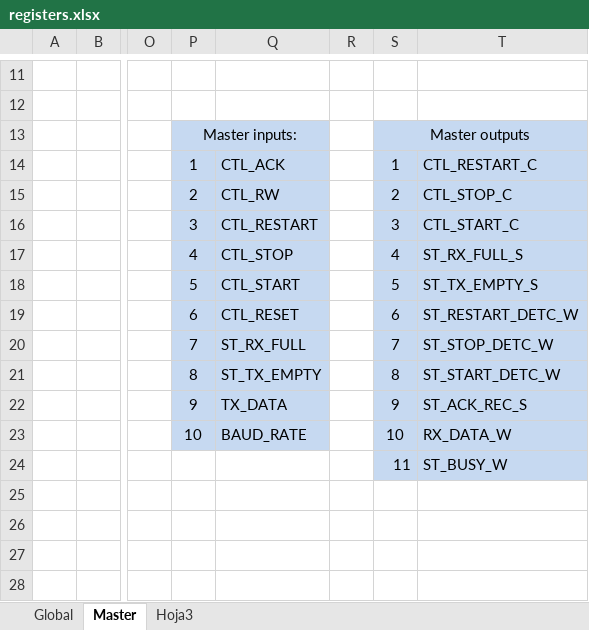
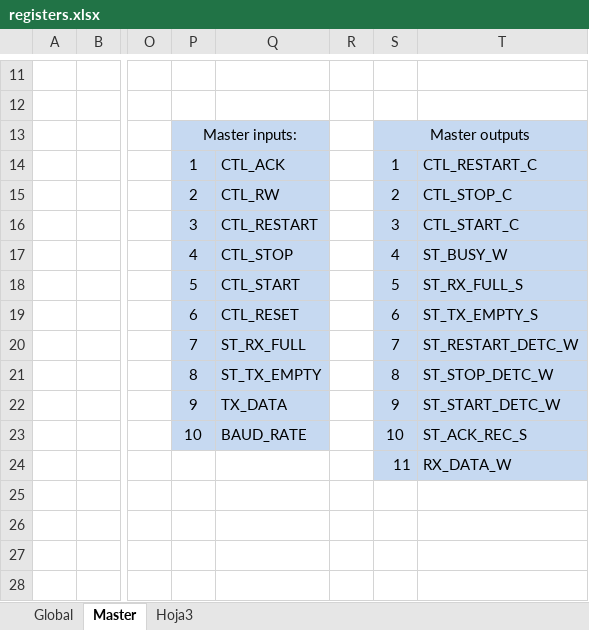
Before and after one commit to ChanghuaD/I2C, an Excel workbook: I2C-master/documentation/registers.xlsx, sheet Master, drawn as a sheet; only a part is shown, gaps mark what is left out; values as stored, in another font and other column widths than the file's, no borders; the diff names each change by its address in the sheet, - before the commit and + after, or states it on an @@ line.

```diff
--- a/I2C-master/documentation/registers.xlsx (sheet Master)
+++ b/I2C-master/documentation/registers.xlsx (sheet Master)
-T17: ST_RX_FULL_S
+T17: ST_BUSY_W
-T18: ST_TX_EMPTY_S
+T18: ST_RX_FULL_S
-T19: ST_RESTART_DETC_W
+T19: ST_TX_EMPTY_S
-T20: ST_STOP_DETC_W
+T20: ST_RESTART_DETC_W
-T21: ST_START_DETC_W
+T21: ST_STOP_DETC_W
-T22: ST_ACK_REC_S
+T22: ST_START_DETC_W
-T23: RX_DATA_W
+T23: ST_ACK_REC_S
-T24: ST_BUSY_W
+T24: RX_DATA_W
```
Also changed, not shown: 1 other file.
